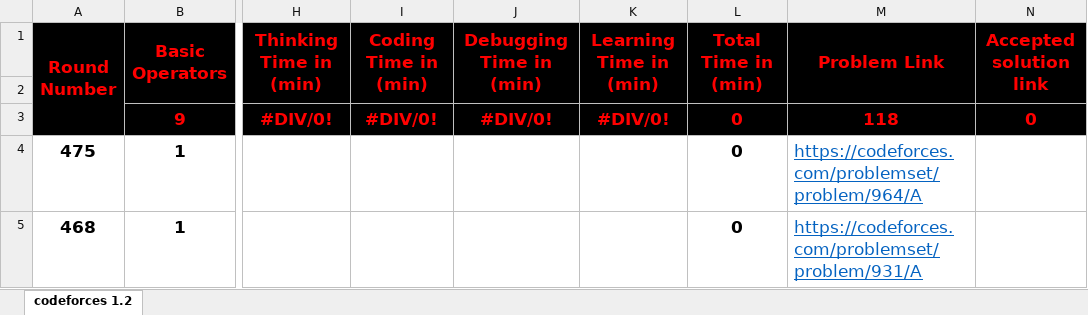
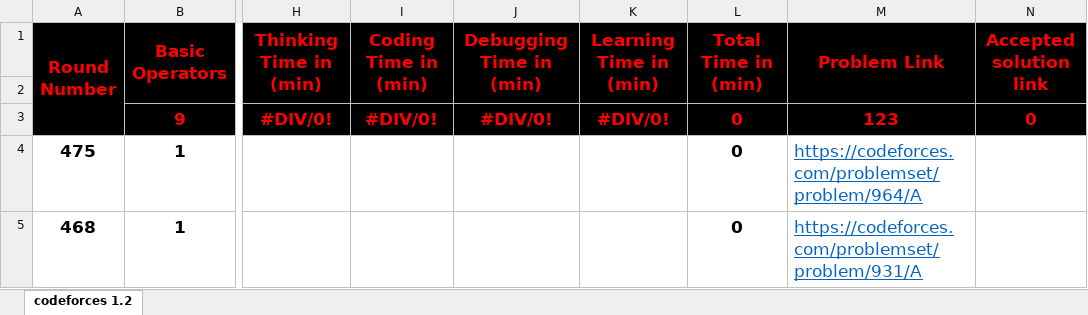
Before and after one commit to cs-MohamedAyman/Problem-Solving-Training, an Excel workbook: level-1/codeforces/phase-1-2/codeforces-phase-1-2.xlsx, sheet codeforces 1.2, drawn as a sheet; only a part is shown, gaps mark what is left out; values as stored, in another font and other column widths than the file's, no borders; the diff names each change by its address in the sheet, - before the commit and + after, or states it on an @@ line.

```diff
--- a/level-1/codeforces/phase-1-2/codeforces-phase-1-2.xlsx (sheet codeforces 1.2)
+++ b/level-1/codeforces/phase-1-2/codeforces-phase-1-2.xlsx (sheet codeforces 1.2)
-M3 (Problem Link): 118
+M3 (Problem Link): 123
```
Also changed, not shown: formulas that keep their value, 36 other files.
